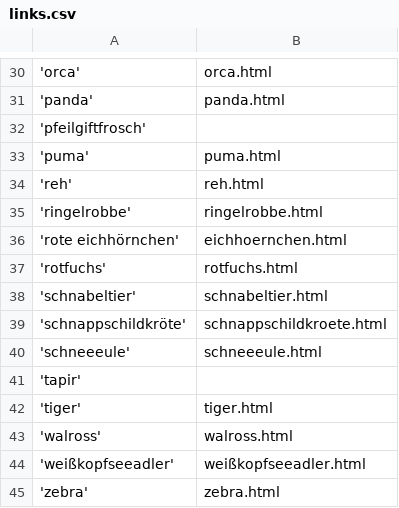
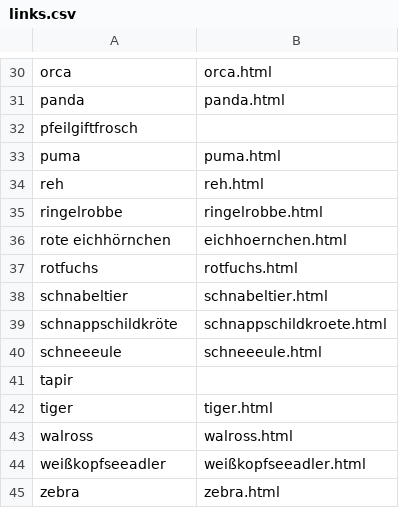
Before and after one commit to ultraluminar/WebDev-2023w, a CSV file: lexikon/links.csv, drawn as a sheet; only a part is shown, gaps mark what is left out; the diff covers the shown part only; the diff names each change by its address in the sheet, - before the commit and + after, or states it on an @@ line.

```diff
--- a/lexikon/links.csv
+++ b/lexikon/links.csv
-A30: 'orca'
+A30: orca
-A31: 'panda'
+A31: panda
-A32: 'pfeilgiftfrosch'
+A32: pfeilgiftfrosch
-A33: 'puma'
+A33: puma
-A34: 'reh'
+A34: reh
-A35: 'ringelrobbe'
+A35: ringelrobbe
-A36: 'rote eichhörnchen'
+A36: rote eichhörnchen
-A37: 'rotfuchs'
+A37: rotfuchs
-A38: 'schnabeltier'
+A38: schnabeltier
-A39: 'schnappschildkröte'
+A39: schnappschildkröte
-A40: 'schneeeule'
+A40: schneeeule
-A41: 'tapir'
+A41: tapir
-A42: 'tiger'
+A42: tiger
-A43: 'walross'
+A43: walross
-A44: 'weißkopfseeadler'
+A44: weißkopfseeadler
-A45: 'zebra'
+A45: zebra
```
Also changed, not shown: 28 edited cells elsewhere in this file.
